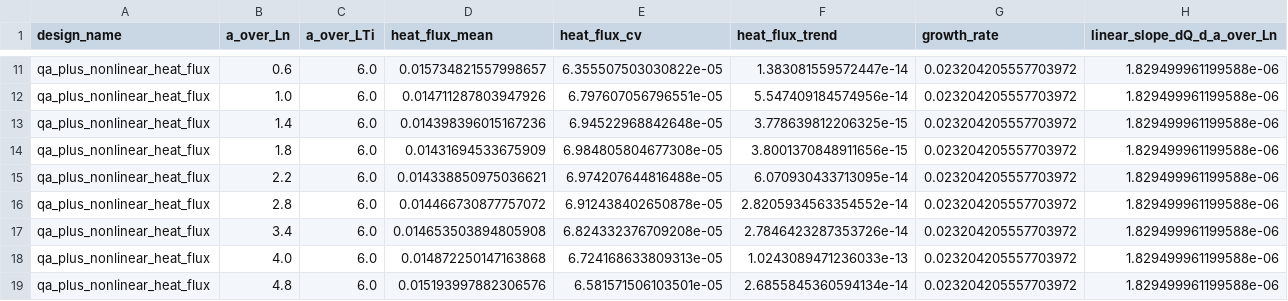
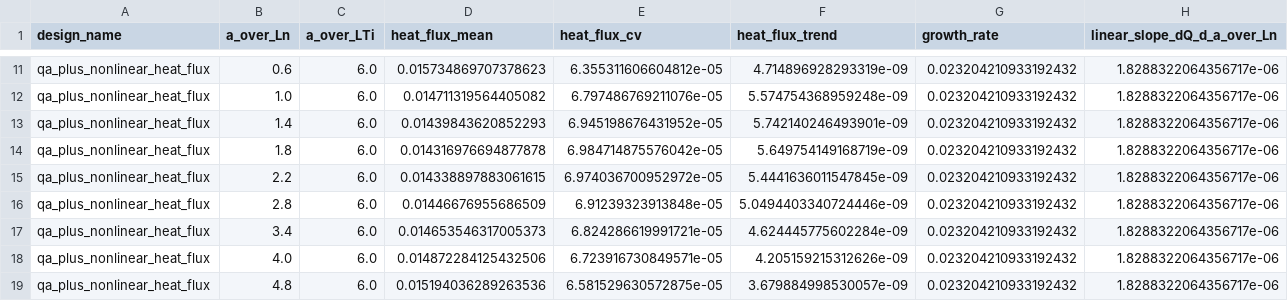
Before and after one commit to uwplasma/SPECTRAX-GK, a CSV file: docs/_static/qa_low_turbulence_comparison.scan.csv, drawn as a sheet; only a part is shown, gaps mark what is left out; the diff covers the shown part only; the diff names each change by its address in the sheet, - before the commit and + after, or states it on an @@ line.

```diff
--- a/docs/_static/qa_low_turbulence_comparison.scan.csv
+++ b/docs/_static/qa_low_turbulence_comparison.scan.csv
-D11 (heat_flux_mean): 0.015734821557998657
+D11 (heat_flux_mean): 0.015734869707378623
-E11 (heat_flux_cv): 6.355507503030822e-05
+E11 (heat_flux_cv): 6.355311606604812e-05
-F11 (heat_flux_trend): 1.383081559572447e-14
+F11 (heat_flux_trend): 4.714896928293319e-09
-G11:G19 (growth_rate): 0.023204205557703972
+G11:G19 (growth_rate): 0.023204210933192432
-H11:H19 (linear_slope_dQ_d_a_over_Ln): 1.829499961199588e-06
+H11:H19 (linear_slope_dQ_d_a_over_Ln): 1.8288322064356717e-06
-D12 (heat_flux_mean): 0.014711287803947926
+D12 (heat_flux_mean): 0.014711319564405082
-E12 (heat_flux_cv): 6.797607056796551e-05
+E12 (heat_flux_cv): 6.797486769211076e-05
-F12 (heat_flux_trend): 5.547409184574956e-14
+F12 (heat_flux_trend): 5.574754368959248e-09
-D13 (heat_flux_mean): 0.014398396015167236
+D13 (heat_flux_mean): 0.01439843620852293
-E13 (heat_flux_cv): 6.94522968842648e-05
+E13 (heat_flux_cv): 6.945198676431952e-05
-F13 (heat_flux_trend): 3.778639812206325e-15
+F13 (heat_flux_trend): 5.742140246493901e-09
-D14 (heat_flux_mean): 0.01431694533675909
+D14 (heat_flux_mean): 0.014316976694877878
-E14 (heat_flux_cv): 6.984805804677308e-05
+E14 (heat_flux_cv): 6.984714875576042e-05
-F14 (heat_flux_trend): 3.8001370848911656e-15
+F14 (heat_flux_trend): 5.649754149168719e-09
-D15 (heat_flux_mean): 0.014338850975036621
+D15 (heat_flux_mean): 0.014338897883061615
-E15 (heat_flux_cv): 6.974207644816488e-05
+E15 (heat_flux_cv): 6.974036700952972e-05
-F15 (heat_flux_trend): 6.070930433713095e-14
+F15 (heat_flux_trend): 5.4441636011547845e-09
-D16 (heat_flux_mean): 0.014466730877757072
+D16 (heat_flux_mean): 0.01446676955686509
-E16 (heat_flux_cv): 6.912438402650878e-05
+E16 (heat_flux_cv): 6.91239323913848e-05
-F16 (heat_flux_trend): 2.8205934563354552e-14
+F16 (heat_flux_trend): 5.0494403340724446e-09
-D17 (heat_flux_mean): 0.014653503894805908
+D17 (heat_flux_mean): 0.014653546317005373
-E17 (heat_flux_cv): 6.824332376709208e-05
+E17 (heat_flux_cv): 6.824286619991721e-05
-F17 (heat_flux_trend): 2.7846423287353726e-14
+F17 (heat_flux_trend): 4.624445775602284e-09
-D18 (heat_flux_mean): 0.014872250147163868
+D18 (heat_flux_mean): 0.014872284125432506
-E18 (heat_flux_cv): 6.724168633809313e-05
+E18 (heat_flux_cv): 6.723916730849571e-05
-F18 (heat_flux_trend): 1.0243089471236033e-13
+F18 (heat_flux_trend): 4.205159215312626e-09
-D19 (heat_flux_mean): 0.015193997882306576
+D19 (heat_flux_mean): 0.015194036289263536
-E19 (heat_flux_cv): 6.581571506103501e-05
+E19 (heat_flux_cv): 6.581529630572875e-05
-F19 (heat_flux_trend): 2.6855845360594134e-14
+F19 (heat_flux_trend): 3.679884998530057e-09
```
Also changed, not shown: 45 edited cells elsewhere in this file, docs/_static/qa_low_turbulence_comparison.summary.csv, 21 other files.
